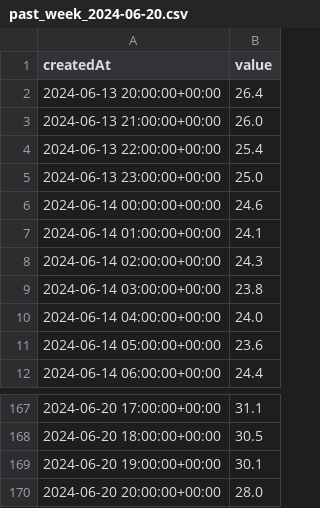
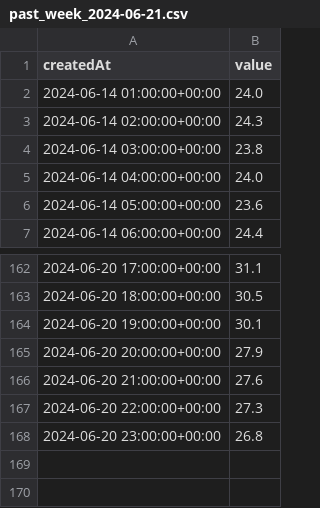
Before and after one commit to LarsIT/OpenSenseMap-Projekt, a CSV file: daten/past_week/past_week_2024-06-21.csv (was daten/past_week/past_week_2024-06-20.csv), drawn as a sheet; only a part is shown, gaps mark what is left out.

```diff
--- a/daten/past_week/past_week_2024-06-20.csv
+++ b/daten/past_week/past_week_2024-06-21.csv
@@ -1,8 +1,3 @@
 createdAt,value
-2024-06-13 20:00:00+00:00,26.4
-2024-06-13 21:00:00+00:00,26.0
-2024-06-13 22:00:00+00:00,25.4
-2024-06-13 23:00:00+00:00,25.0
-2024-06-14 00:00:00+00:00,24.6
-2024-06-14 01:00:00+00:00,24.1
+2024-06-14 01:00:00+00:00,24.0
 2024-06-14 02:00:00+00:00,24.3
@@ -169,2 +164,5 @@ createdAt,value
 2024-06-20 19:00:00+00:00,30.1
-2024-06-20 20:00:00+00:00,28.0
+2024-06-20 20:00:00+00:00,27.9
+2024-06-20 21:00:00+00:00,27.6
+2024-06-20 22:00:00+00:00,27.3
+2024-06-20 23:00:00+00:00,26.8
```
Also changed, not shown: 6 other files.
